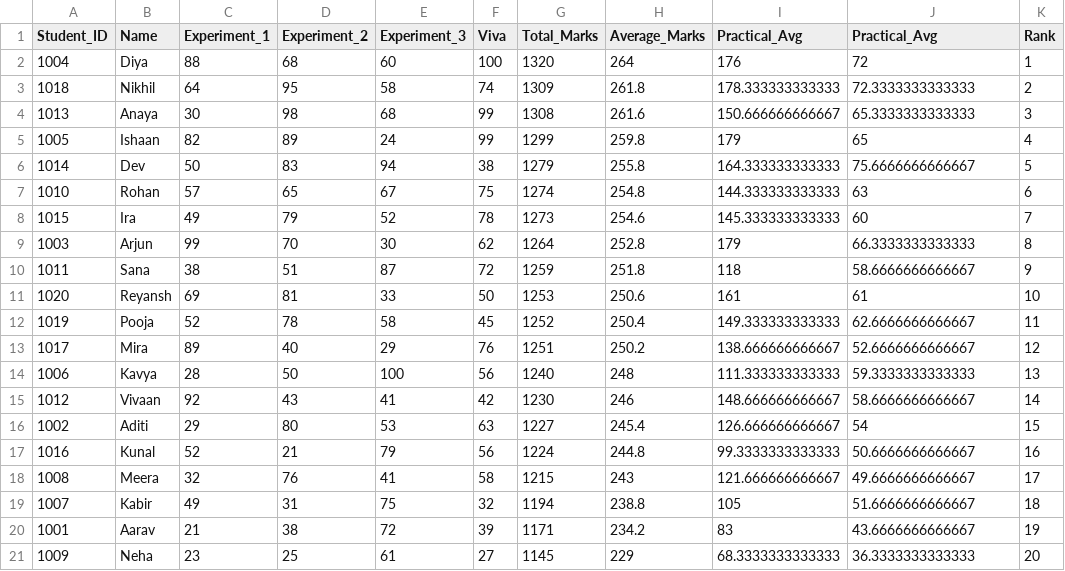
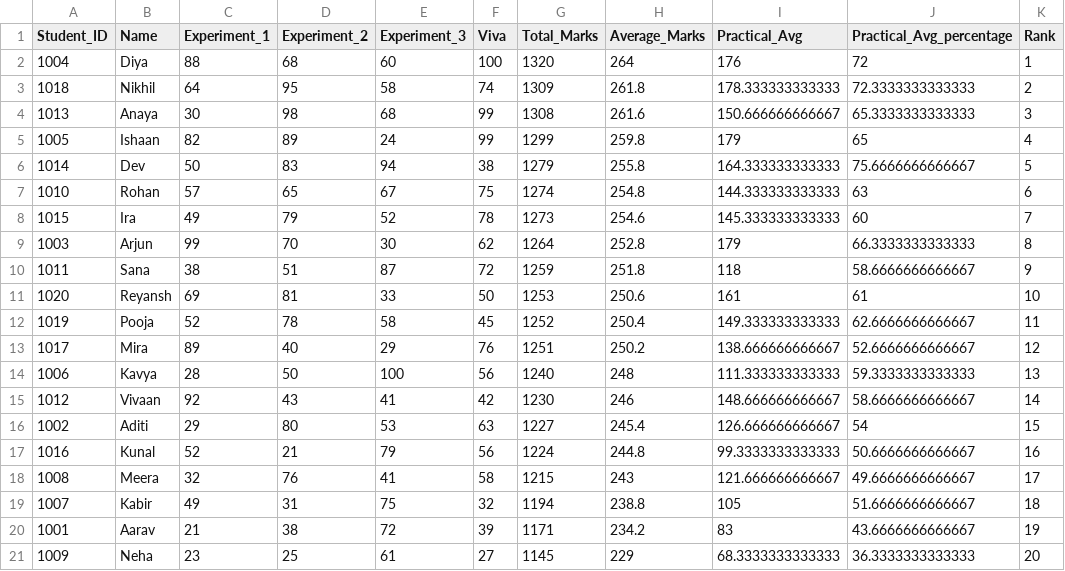
Before and after one commit to dipanshibharti/Dipanshibharti_Lab_Assesment_Analyzer, a CSV file: Student_15_export.csv, drawn as a sheet.

Commit message:
Fix duplicate column name in CSV file

```diff
--- a/Student_15_export.csv
+++ b/Student_15_export.csv
@@ -1,2 +1,2 @@
-Student_ID,Name,Experiment_1,Experiment_2,Experiment_3, Viva,Total_Marks,Average_Marks,Practical_Avg,Practical_Avg,Rank
+Student_ID,Name,Experiment_1,Experiment_2,Experiment_3, Viva,Total_Marks,Average_Marks,Practical_Avg,Practical_Avg_percentage,Rank
 1004,Diya,88,68,60,100,1320,264,176,72,1
```
